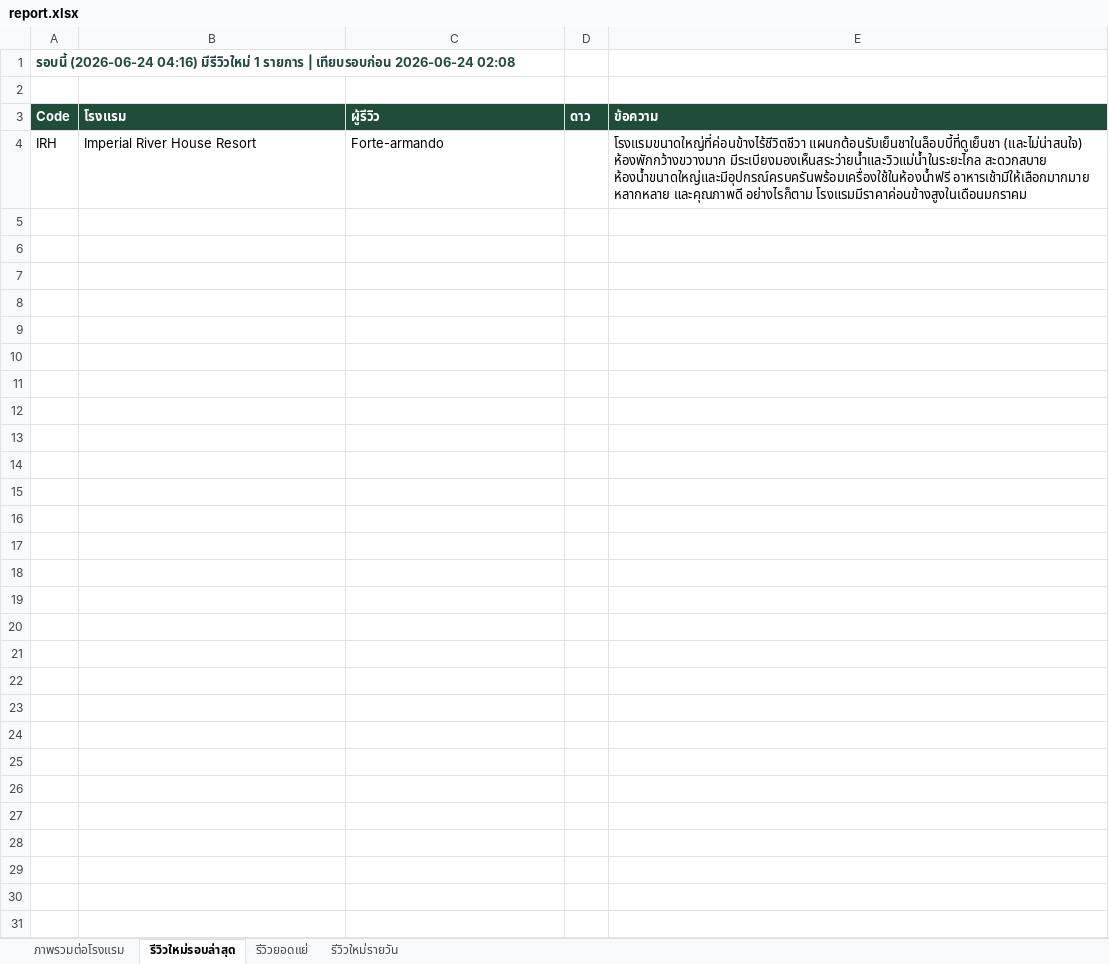
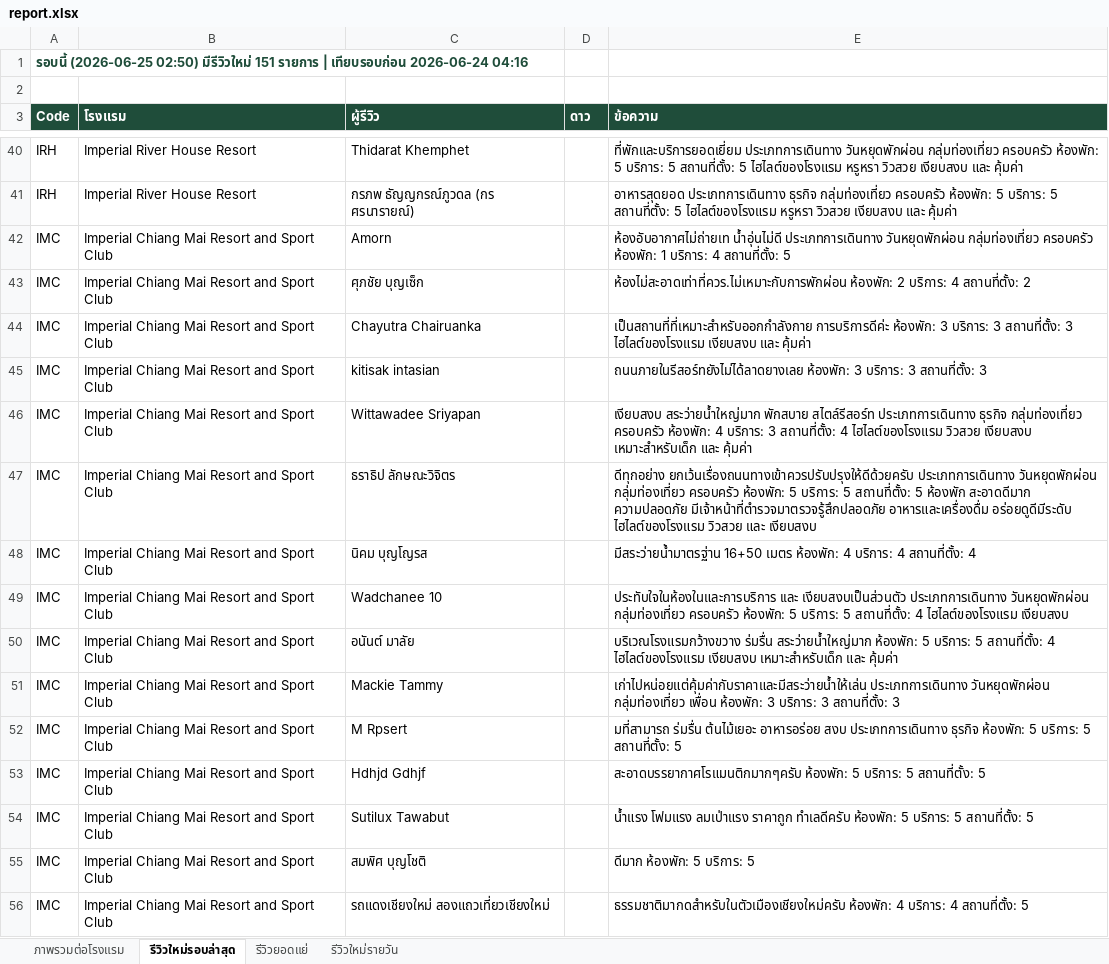
Before and after one commit to chatchai-c-tccprivate-com/hotel-reviews, an Excel workbook: report.xlsx, sheet รีวิวใหม่รอบล่าสุด, drawn as a sheet; only a part is shown, gaps mark what is left out; values as stored, in another font and other column widths than the file's, no borders; addresses are those after the commit; the diff covers the shown part only; the diff names each change by its address in the sheet, - before the commit and + after, or states it on an @@ line.

```diff
--- a/report.xlsx (sheet รีวิวใหม่รอบล่าสุด)
+++ b/report.xlsx (sheet รีวิวใหม่รอบล่าสุด)
-A1 (Code): รอบนี้ (2026-06-24 04:16) มีรีวิวใหม่ 1 รายการ | เทียบรอบก่อน 2026-06-24 02:08
+A1 (Code): รอบนี้ (2026-06-25 02:50) มีรีวิวใหม่ 151 รายการ | เทียบรอบก่อน 2026-06-24 04:16
-C40 (ผู้รีวิว): Forte-armando
+C40 (ผู้รีวิว): Thidarat Khemphet
-E40 (ข้อความ): โรงแรมขนาดใหญ่ที่ค่อนข้างไร้ชีวิตชีวา แผนกต้อนรับเย็นชาในล็อบบี้ที่ดูเย็นชา (และไม่น่าสนใจ) ห้องพักกว้างขวางมาก มีระเบียงมองเห็นสระว่ายน้ำและวิวแม่น้ำในระยะไกล สะดวกสบาย ห้องน้ำขนาดใหญ่และมีอุปกรณ์ครบครันพร้อมเครื่องใช้ในห้องน้ำฟรี อาหารเช้ามีให้เลือกมากมาย หลากหลาย และคุณภาพดี อย่างไรก็ตาม โรงแรมมีราคาค่อนข้างสูงในเดือนมกราคม
+E40 (ข้อความ): ที่พักและบริการยอดเยี่ยม ประเภทการเดินทาง วันหยุดพักผ่อน กลุ่มท่องเที่ยว ครอบครัว ห้องพัก: 5 บริการ: 5 สถานที่ตั้ง: 5 ไฮไลต์ของโรงแรม หรูหรา วิวสวย เงียบสงบ และ คุ้มค่า
+row 41: IRH | Imperial River House Resort | กรภพ ธัญญกรณ์ภูวดล (กร ศรนารายณ์) |  | อาหารสุดยอด ประเภทการเดินทาง ธุรกิจ กลุ่มท่องเที่ยว ครอบครัว ห้องพัก: 5 บริการ: 5 สถานที่ตั้ง: 5 ไฮไลต์ของโรงแรม หรูหรา วิวสวย เงียบสงบ และ คุ้มค่า
+row 42: IMC | Imperial Chiang Mai Resort and Sport Club | Amorn |  | ห้องอับอากาศไม่ถ่ายเท น้ำอุ่นไม่ดี ประเภทการเดินทาง วันหยุดพักผ่อน กลุ่มท่องเที่ยว ครอบครัว ห้องพัก: 1 บริการ: 4 สถานที่ตั้ง: 5
+row 43: IMC | Imperial Chiang Mai Resort and Sport Club | ศุภชัย บุญเซ็ก |  | ห้องไม่สะอาดเท่าที่ควร.ไม่เหมาะกับการพักผ่อน ห้องพัก: 2 บริการ: 4 สถานที่ตั้ง: 2
+row 44: IMC | Imperial Chiang Mai Resort and Sport Club | Chayutra Chairuanka |  | เป็นสถานที่ที่เหมาะสำหรับออกกำลังกาย การบริการดีค่ะ ห้องพัก: 3 บริการ: 3 สถานที่ตั้ง: 3 ไฮไลต์ของโรงแรม เงียบสงบ และ คุ้มค่า
+row 45: IMC | Imperial Chiang Mai Resort and Sport Club | kitisak intasian |  | ถนนภายในรีสอร์ทยังไม่ได้ลาดยางเลย ห้องพัก: 3 บริการ: 3 สถานที่ตั้ง: 3
+row 46: IMC | Imperial Chiang Mai Resort and Sport Club | Wittawadee Sriyapan |  | เงียบสงบ สระว่ายน้ำใหญ่มาก พักสบาย สไตล์รีสอร์ท ประเภทการเดินทาง ธุรกิจ กลุ่มท่องเที่ยว ครอบครัว ห้องพัก: 4 บริการ: 3 สถานที่ตั้ง: 4 ไฮไลต์ของโรงแรม วิวสวย เงียบสงบ เหมาะสำหรับเด็ก และ คุ้มค่า
+row 47: IMC | Imperial Chiang Mai Resort and Sport Club | ธราธิป ลักษณะวิจิตร |  | ดีทุกอย่าง ยกเว้นเรื่องถนนทางเข้าควรปรับปรุงให้ดีด้วยครับ ประเภทการเดินทาง วันหยุดพักผ่อน กลุ่มท่องเที่ยว ครอบครัว ห้องพัก: 5 บริการ: 5 สถานที่ตั้ง: 5 ห้องพัก สะอาดดีมาก ความปลอดภัย มีเจ้าหน้าที่ตำรวจมาตรวจรู้สึกปลอดภัย อาหารและเครื่องดื่ม อร่อยดูดีมีระดับ ไฮไลต์ของโรงแรม วิวสวย และ เงียบสงบ
+row 48: IMC | Imperial Chiang Mai Resort and Sport Club | นิคม บุญโญรส |  | มีสระว่ายน้ำมาตรฐ่าน 16+50 เมตร ห้องพัก: 4 บริการ: 4 สถานที่ตั้ง: 4
+row 49: IMC | Imperial Chiang Mai Resort and Sport Club | Wadchanee 10 |  | ประทับใจในห้องในและการบริการ เเละ เงียบสงบเป็นส่วนตัว ประเภทการเดินทาง วันหยุดพักผ่อน กลุ่มท่องเที่ยว ครอบครัว ห้องพัก: 5 บริการ: 5 สถานที่ตั้ง: 4 ไฮไลต์ของโรงแรม เงียบสงบ
+row 50: IMC | Imperial Chiang Mai Resort and Sport Club | อนันต์ มาลัย |  | บริเวณโรงแรมกว้างขวาง ร่มรื่น สระว่ายน้ำใหญ่มาก ห้องพัก: 5 บริการ: 5 สถานที่ตั้ง: 4 ไฮไลต์ของโรงแรม เงียบสงบ เหมาะสำหรับเด็ก และ คุ้มค่า
+row 51: IMC | Imperial Chiang Mai Resort and Sport Club | Mackie Tammy |  | เก่าไปหน่อยแต่คุ้มค่ากับราคาและมีสระว่ายน้ำให้เล่น ประเภทการเดินทาง วันหยุดพักผ่อน กลุ่มท่องเที่ยว เพื่อน ห้องพัก: 3 บริการ: 3 สถานที่ตั้ง: 3
+row 52: IMC | Imperial Chiang Mai Resort and Sport Club | M Rpsert |  | มที่สามารถ ร่มรื่น ต้นไม้เยอะ อาหารอร่อย สงบ ประเภทการเดินทาง ธุรกิจ ห้องพัก: 5 บริการ: 5 สถานที่ตั้ง: 5
+row 53: IMC | Imperial Chiang Mai Resort and Sport Club | Hdhjd Gdhjf |  | สะอาดบรรยากาศโรแมนติกมากๆครับ ห้องพัก: 5 บริการ: 5 สถานที่ตั้ง: 5
+row 54: IMC | Imperial Chiang Mai Resort and Sport Club | Sutilux Tawabut |  | น้ำแรง โฟมแรง ลมเป่าแรง ราคาถูก ทำเลดีครับ ห้องพัก: 5 บริการ: 5 สถานที่ตั้ง: 5
+row 55: IMC | Imperial Chiang Mai Resort and Sport Club | สมพิศ บุญโชติ |  | ดีมาก ห้องพัก: 5 บริการ: 5
+row 56: IMC | Imperial Chiang Mai Resort and Sport Club | รถแดงเชียงใหม่ สองแถวเที่ยวเชียงใหม่ |  | ธรรมชาติมากดสำหรับในตัวเมืองเชียงใหม่ครับ ห้องพัก: 4 บริการ: 4 สถานที่ตั้ง: 5
```
Also changed, not shown: 134 added rows elsewhere in this sheet, sheet รีวิวใหม่รายวัน, sheet ภาพรวมต่อโรงแรม, 2 other files.
